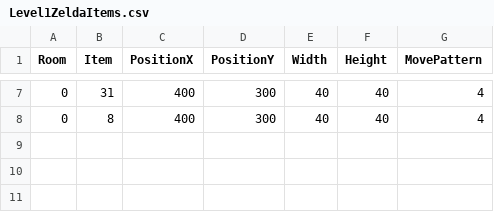
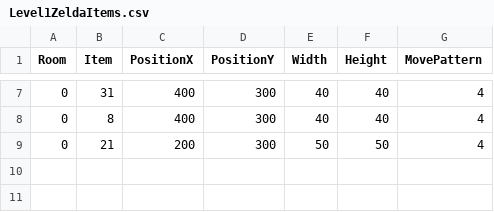
Before and after one commit to ReoGrande/CSE3902, a CSV file: sprint0/Content/maps/Level1ZeldaItems.csv, drawn as a sheet; only a part is shown, gaps mark what is left out; the shorter side is filled out with more unchanged rows.

```diff
--- a/sprint0/Content/maps/Level1ZeldaItems.csv
+++ b/sprint0/Content/maps/Level1ZeldaItems.csv
@@ -8,2 +8,3 @@ Room,Item,PositionX,PositionY,Width,Height,MovePattern
 0,8,400,300,40,40,4
+0,21,200,300,50,50,4
 
```
Also changed, not shown: 8 other files.
